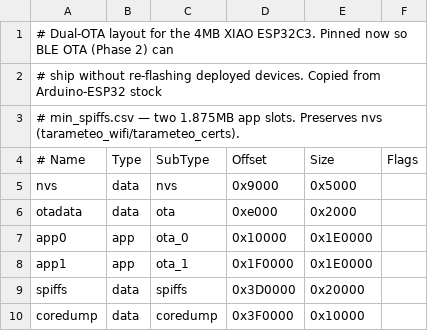
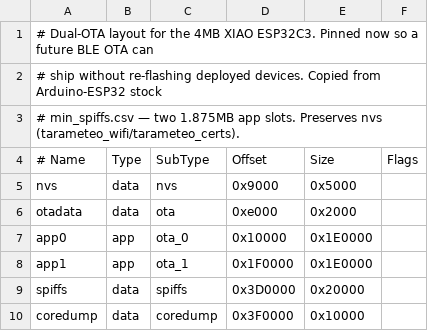
Before and after one commit to taradix/tarameteo, a CSV file: firmware/partitions.csv, drawn as a sheet.

Commit message:
Clean up firmware leftovers (#382)

```diff
--- a/firmware/partitions.csv
+++ b/firmware/partitions.csv
@@ -1,2 +1,2 @@
-# Dual-OTA layout for the 4MB XIAO ESP32C3. Pinned now so BLE OTA (Phase 2) can
+# Dual-OTA layout for the 4MB XIAO ESP32C3. Pinned now so a future BLE OTA can
 # ship without re-flashing deployed devices. Copied from Arduino-ESP32 stock
```
Also changed, not shown: 17 other files.
